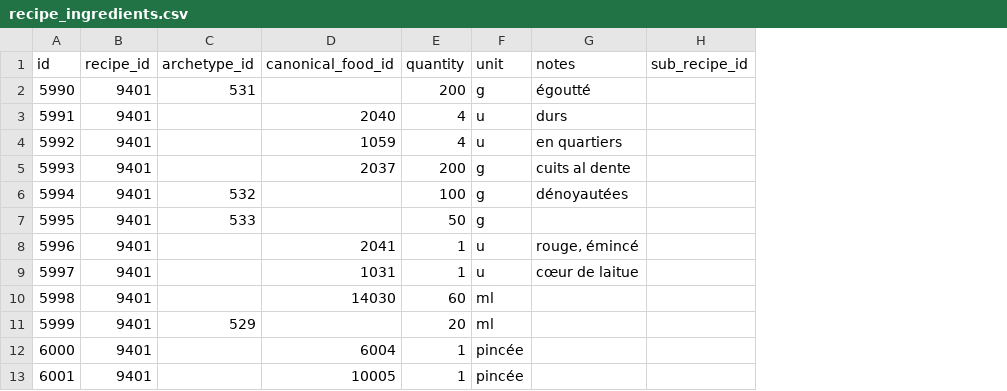
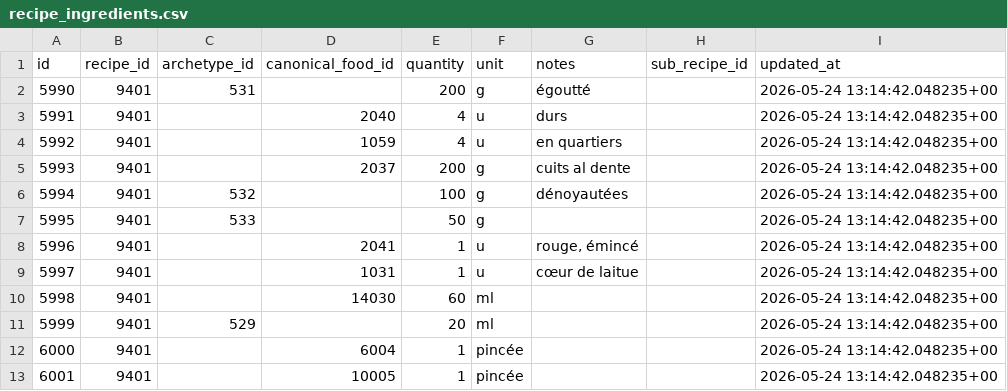
Before and after one commit to MiyasaKi09/garde-manger-app, a CSV file: supabase/exports/latest/csv/recipe_ingredients.csv, drawn as a sheet; the diff names each change by its address in the sheet, - before the commit and + after, or states it on an @@ line.

```diff
--- a/supabase/exports/latest/csv/recipe_ingredients.csv
+++ b/supabase/exports/latest/csv/recipe_ingredients.csv
+column I (updated_at), rows 2-13: all 2026-05-24 13:14:42.048235+00
```
Also changed, not shown: supabase/exports/latest/csv/nutrition_plan_shopping_items.csv, 2 other files.
